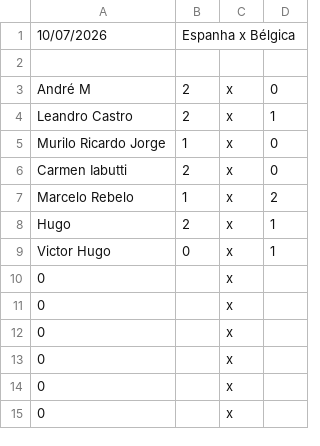
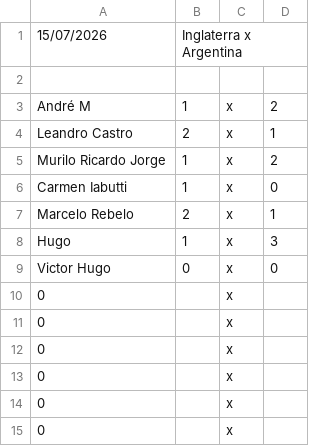
Before and after one commit to LeandroBCastro/bolaochsp, a CSV file: data/palpites.csv, drawn as a sheet; only a part is shown.

Commit message:
Add files via upload

```diff
--- a/data/palpites.csv
+++ b/data/palpites.csv
@@ -1,10 +1,10 @@
-10/07/2026;Espanha x Bélgica;;;;;;;;;;;;;;;;;;;;;;
+15/07/2026;Inglaterra x Argentina;;;;;;;;;;;;;;;;;;;;;;
 ;;;;;;;;;;;;;;;;;;;;;;;
-André M ;2;x;0;;;;;;;;;;;;;;;;;;;;
+André M ;1;x;2;;;;;;;;;;;;;;;;;;;;
 Leandro Castro;2;x;1;;;;;;;;;;;;;;;;;;;;
-Murilo Ricardo Jorge;1;x;0;;;;;;;;;;;;;;;;;;;;
-Carmen Iabutti;2;x;0;;;;;;;;;;;;;;;;;;;;
-Marcelo Rebelo;1;x;2;;;;;;;;;;;;;;;;;;;;
-Hugo;2;x;1;;;;;;;;;;;;;;;;;;;;
-Victor Hugo;0;x;1;;;;;;;;;;;;;;;;;;;;
+Murilo Ricardo Jorge;1;x;2;;;;;;;;;;;;;;;;;;;;
+Carmen Iabutti;1;x;0;;;;;;;;;;;;;;;;;;;;
+Marcelo Rebelo;2;x;1;;;;;;;;;;;;;;;;;;;;
+Hugo;1;x;3;;;;;;;;;;;;;;;;;;;;
+Victor Hugo;0;x;0;;;;;;;;;;;;;;;;;;;;
 0;;x;;;;;;;;;;;;;;;;;;;;;
```
